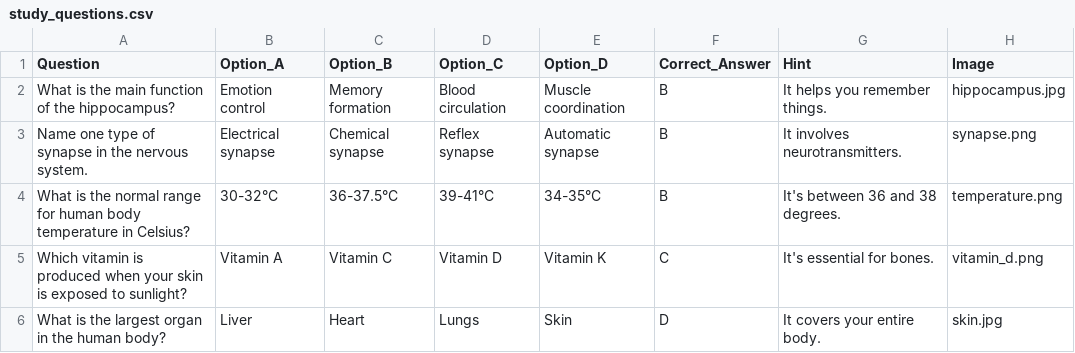
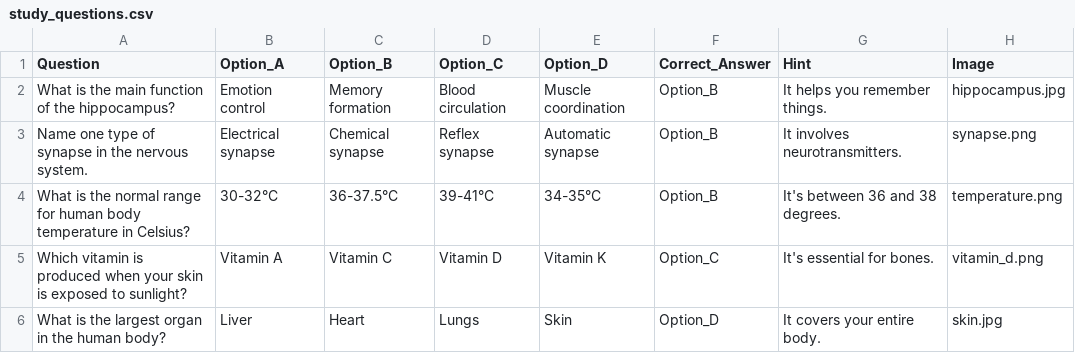
Before and after one commit to Portnoys/Study_bot, a CSV file: study_questions.csv, drawn as a sheet.

Commit message:
Add files via upload

```diff
--- a/study_questions.csv
+++ b/study_questions.csv
@@ -1,6 +1,6 @@
 Question,Option_A,Option_B,Option_C,Option_D,Correct_Answer,Hint,Image
-What is the main function of the hippocampus?,Emotion control,Memory formation,Blood circulation,Muscle coordination,B,It helps you remember things.,hippocampus.jpg
-Name one type of synapse in the nervous system.,Electrical synapse,Chemical synapse,Reflex synapse,Automatic synapse,B,It involves neurotransmitters.,synapse.png
-What is the normal range for human body temperature in Celsius?,30-32°C,36-37.5°C,39-41°C,34-35°C,B,It's between 36 and 38 degrees.,temperature.png
-Which vitamin is produced when your skin is exposed to sunlight?,Vitamin A,Vitamin C,Vitamin D,Vitamin K,C,It's essential for bones.,vitamin_d.png
-What is the largest organ in the human body?,Liver,Heart,Lungs,Skin,D,It covers your entire body.,skin.jpg
+What is the main function of the hippocampus?,Emotion control,Memory formation,Blood circulation,Muscle coordination,Option_B,It helps you remember things.,hippocampus.jpg
+Name one type of synapse in the nervous system.,Electrical synapse,Chemical synapse,Reflex synapse,Automatic synapse,Option_B,It involves neurotransmitters.,synapse.png
+What is the normal range for human body temperature in Celsius?,30-32°C,36-37.5°C,39-41°C,34-35°C,Option_B,It's between 36 and 38 degrees.,temperature.png
+Which vitamin is produced when your skin is exposed to sunlight?,Vitamin A,Vitamin C,Vitamin D,Vitamin K,Option_C,It's essential for bones.,vitamin_d.png
+What is the largest organ in the human body?,Liver,Heart,Lungs,Skin,Option_D,It covers your entire body.,skin.jpg
```
